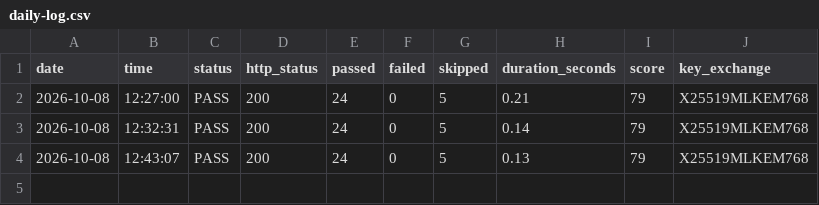
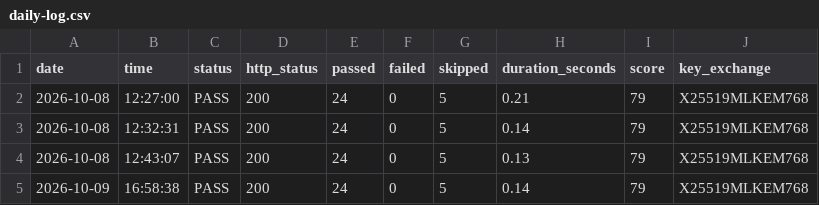
Before and after one commit to evoaiglobalsystem/pqc-api-monitor, a CSV file: logs/daily-log.csv, drawn as a sheet.

```diff
--- a/logs/daily-log.csv
+++ b/logs/daily-log.csv
@@ -4 +4,2 @@ date,time,status,http_status,passed,failed,skipped,duration_seconds,score,key_ex
 2026-10-08,12:43:07,PASS,200,24,0,5,0.13,79,X25519MLKEM768
+2026-10-09,16:58:38,PASS,200,24,0,5,0.14,79,X25519MLKEM768
```
Also changed, not shown: 1 other file.
